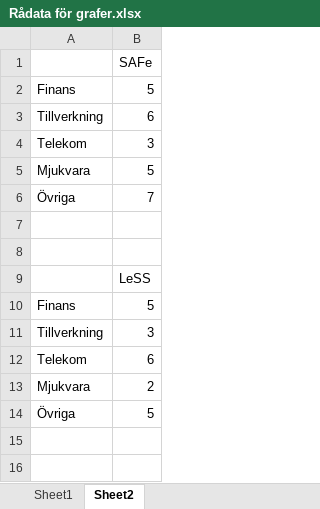
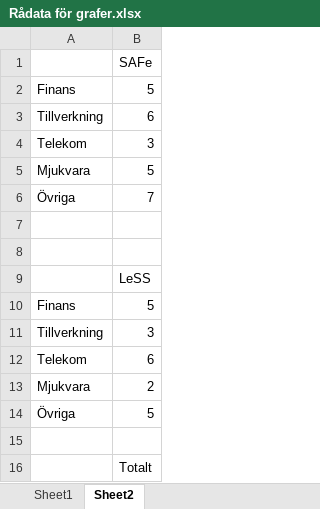
Before and after one commit to Jormzay/Kandi2, an Excel workbook: Grafer/Rådata för grafer.xlsx, sheet Sheet2, drawn as a sheet; values as stored, in another font and other column widths than the file's, no borders; charts and pictures not drawn; the diff names each change by its address in the sheet, - before the commit and + after, or states it on an @@ line.

```diff
--- a/Grafer/Rådata för grafer.xlsx (sheet Sheet2)
+++ b/Grafer/Rådata för grafer.xlsx (sheet Sheet2)
+row 15: (empty)
+row 16:  | Totalt
```
Also changed, not shown: 5 other files.
